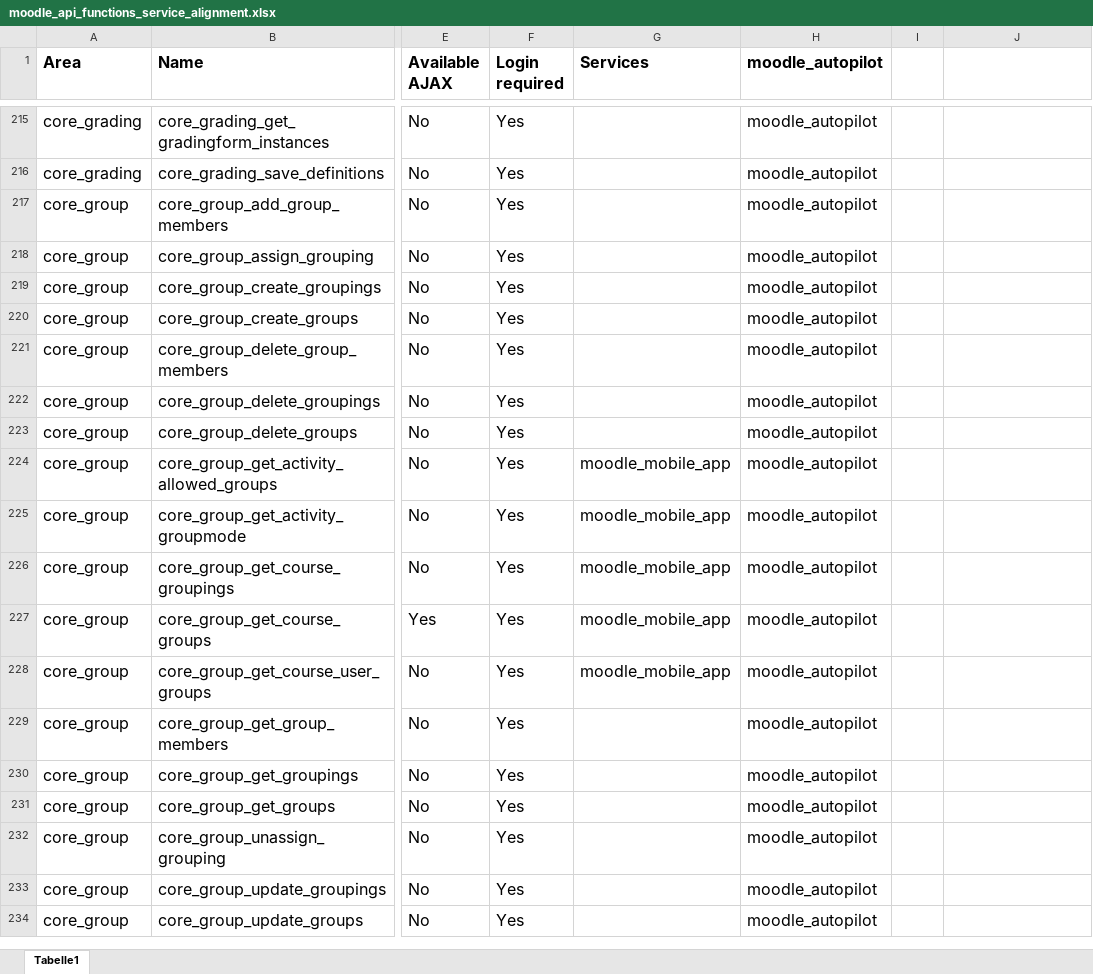
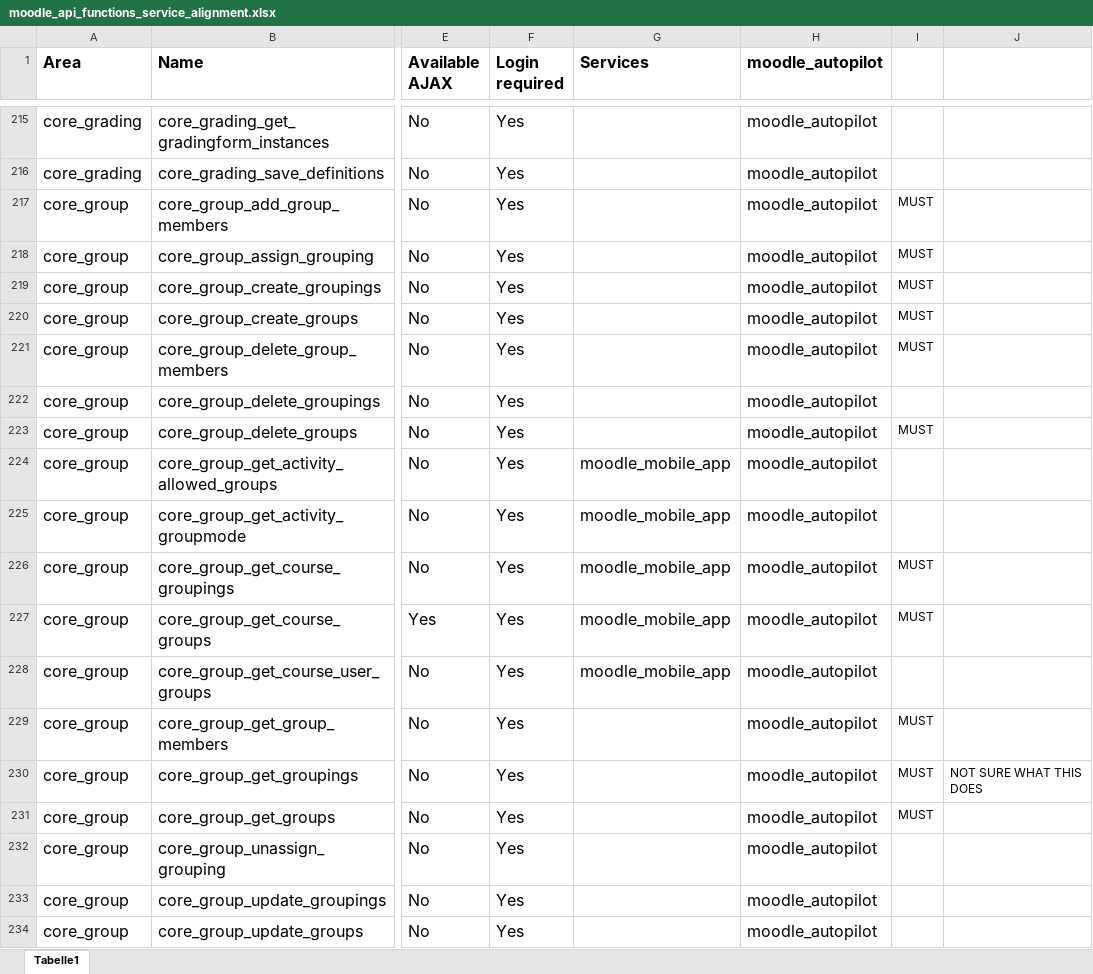
Before and after one commit to dxiai/moodle-autopilot, an Excel workbook: doc/moodle_api_functions_service_alignment.xlsx, sheet Tabelle1, drawn as a sheet; only a part is shown, gaps mark what is left out; values as stored, in another font and other column widths than the file's, no borders; the diff names each change by its address in the sheet, - before the commit and + after, or states it on an @@ line.

Commit message:
Update moodle_api_functions_service_alignment.xlsx

```diff
--- a/doc/moodle_api_functions_service_alignment.xlsx (sheet Tabelle1)
+++ b/doc/moodle_api_functions_service_alignment.xlsx (sheet Tabelle1)
-I217:I221: (empty)
+I217:I221: MUST
-I223: (empty)
+I223: MUST
-I226:I227: (empty)
+I226:I227: MUST
-I229:I231: (empty)
+I229:I231: MUST
-J230: (empty)
+J230: NOT SURE WHAT THIS DOES
```
